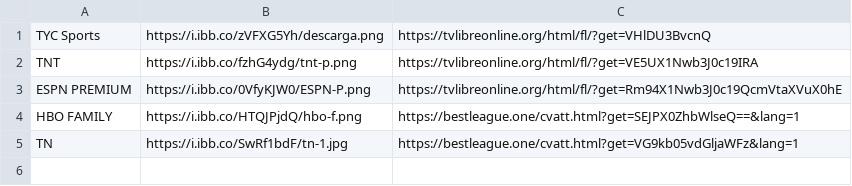
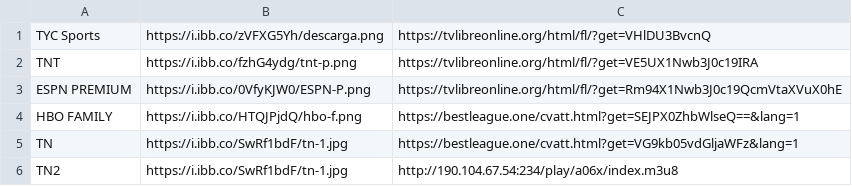
Before and after one commit to itptvfede/peliculas-m3u, a CSV file: peliculas.csv, drawn as a sheet.

Commit message:
Update peliculas.csv

```diff
--- a/peliculas.csv
+++ b/peliculas.csv
@@ -5 +5,2 @@ HBO FAMILY,https://i.ibb.co/HTQJPjdQ/hbo-f.png,https://bestleague.one/cvatt.html
 TN,https://i.ibb.co/SwRf1bdF/tn-1.jpg,https://bestleague.one/cvatt.html?get=VG9kb05vdGljaWFz&lang=1
+TN2,https://i.ibb.co/SwRf1bdF/tn-1.jpg,http://190.104.67.54:234/play/a06x/index.m3u8
```
